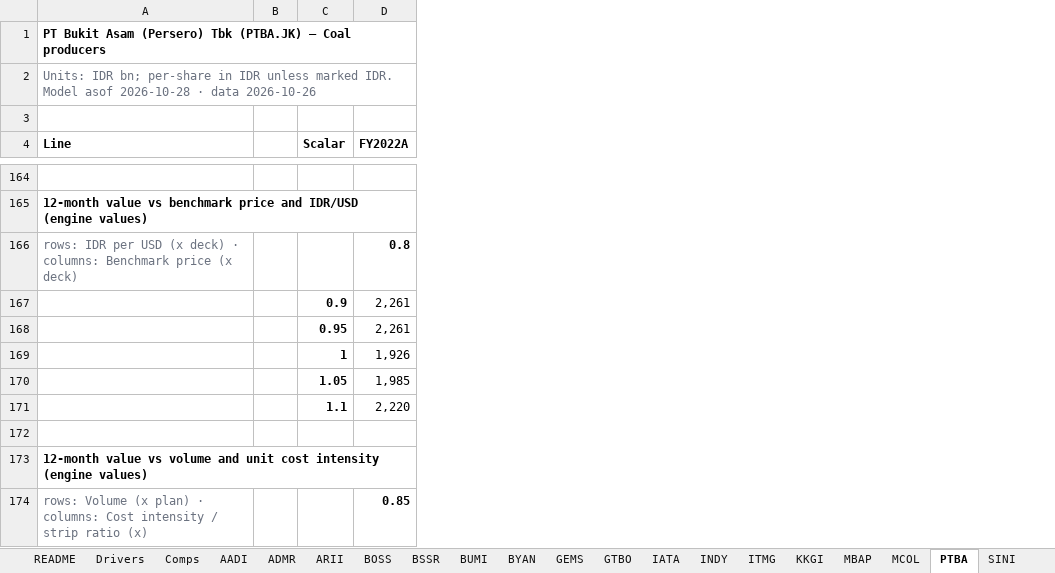
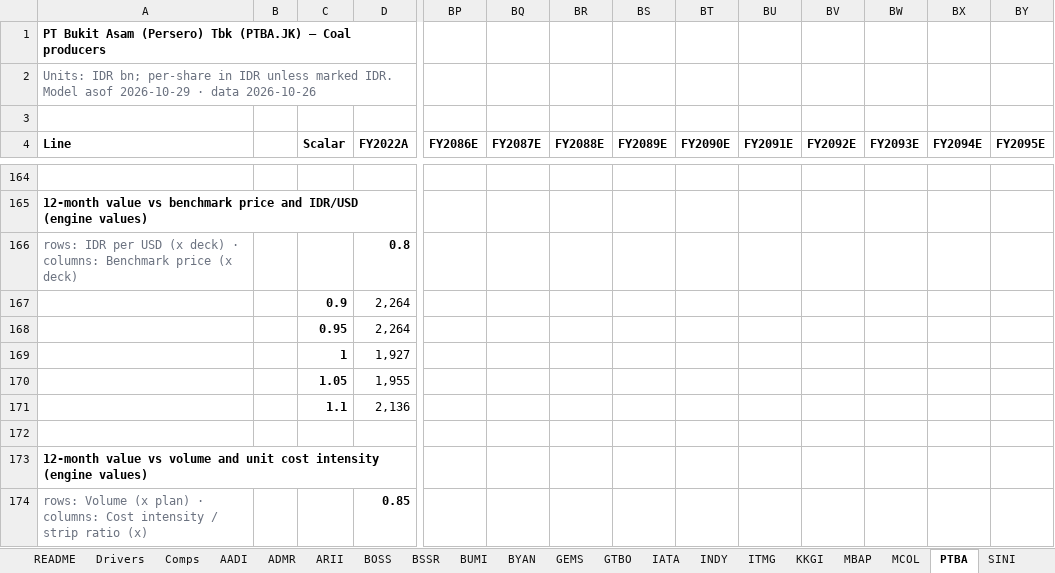
Before and after one commit to snipekick/sixsouth-dashboard, an Excel workbook: models/COAL.xlsx, sheet PTBA, drawn as a sheet; only a part is shown, gaps mark what is left out; values as stored, in another font and other column widths than the file's, no borders; removed rows and columns are numbered as before the commit, all else as after; rows hold the shown columns only; the diff covers the shown part only; the diff names each change by its address in the sheet, - before the commit and + after, or states it on an @@ line.

```diff
--- a/models/COAL.xlsx (sheet PTBA)
+++ b/models/COAL.xlsx (sheet PTBA)
+column BP (FY2086E), empty
+column BQ (FY2087E), empty
+column BR (FY2088E), empty
+column BS (FY2089E), empty
+column BT (FY2090E), empty
+column BU (FY2091E), empty
+column BV (FY2092E), empty
+column BW (FY2093E), empty
+column BX (FY2094E), empty
+column BY (FY2095E), empty
-A2 (Line): …Model asof 2026-10-28 · data…
+A2 (Line): …Model asof 2026-10-29 · data…
-row 167:  |  | 0.9 | 2,261
-row 168:  |  | 0.95 | 2,261
-row 169:  |  | 1 | 1,926
-row 170:  |  | 1.05 | 1,985
-row 171:  |  | 1.1 | 2,220
+row 167:  |  | 0.9 | 2,264
+row 168:  |  | 0.95 | 2,264
+row 169:  |  | 1 | 1,927
+row 170:  |  | 1.05 | 1,955
+row 171:  |  | 1.1 | 2,136
```
Also changed, not shown: 6 added rows, 6 removed rows and 11 edited cells elsewhere in this sheet, sheet BYAN, sheet ADMR, sheet ITMG, sheet AADI, sheet MCOL, sheet GEMS, 14 more sheets, models/CHEMICALS.xlsx, models/POWER_UTILITIES.xlsx, 27 other files.
